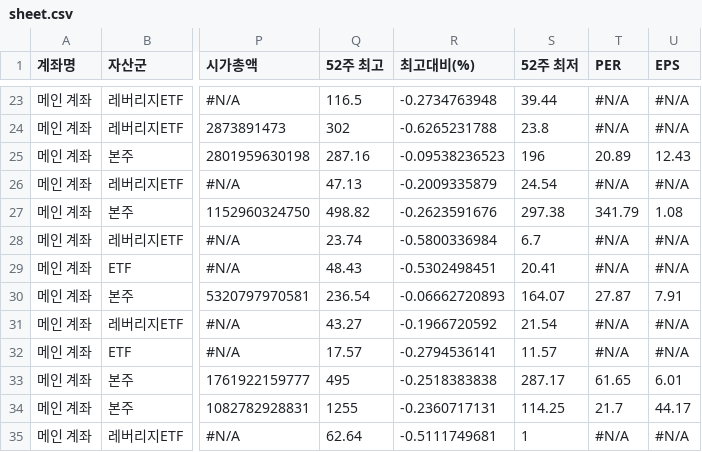
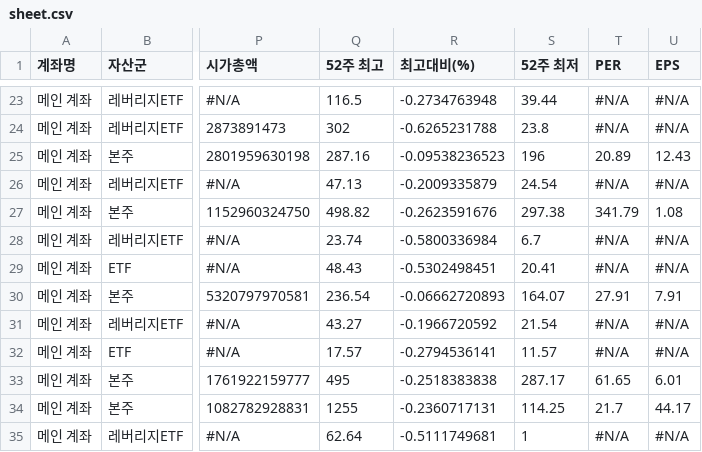
Before and after one commit to yr857511-cpu/-, a CSV file: sheet.csv, drawn as a sheet; only a part is shown, gaps mark what is left out; the diff names each change by its address in the sheet, - before the commit and + after, or states it on an @@ line.

```diff
--- a/sheet.csv
+++ b/sheet.csv
-T30 (PER): 27.87
+T30 (PER): 27.91
```
